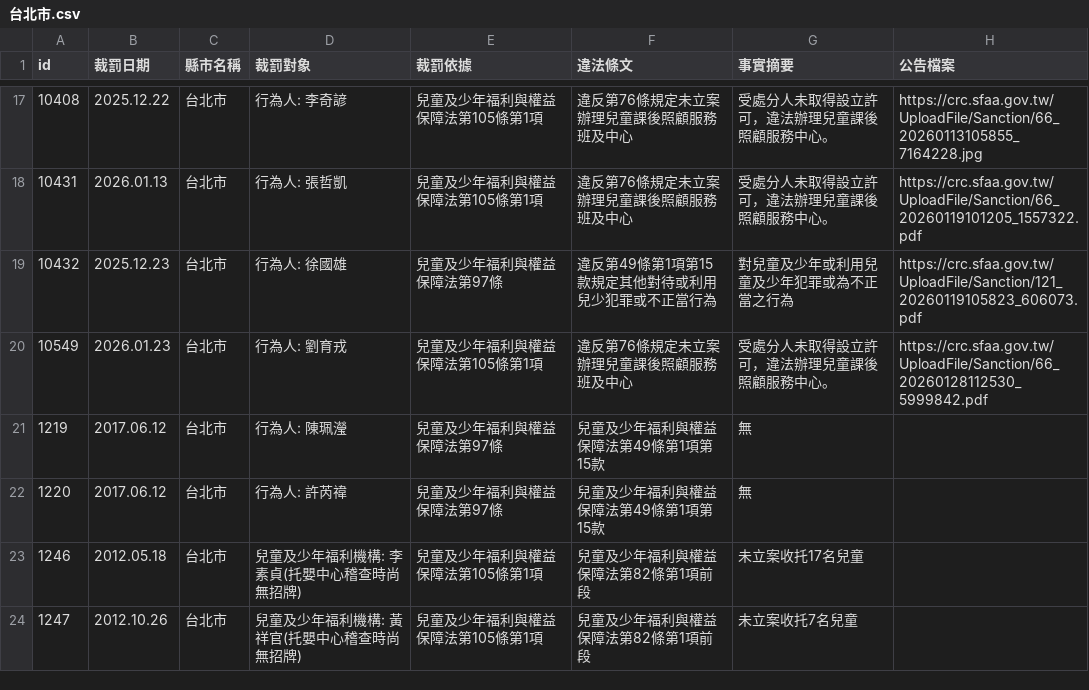
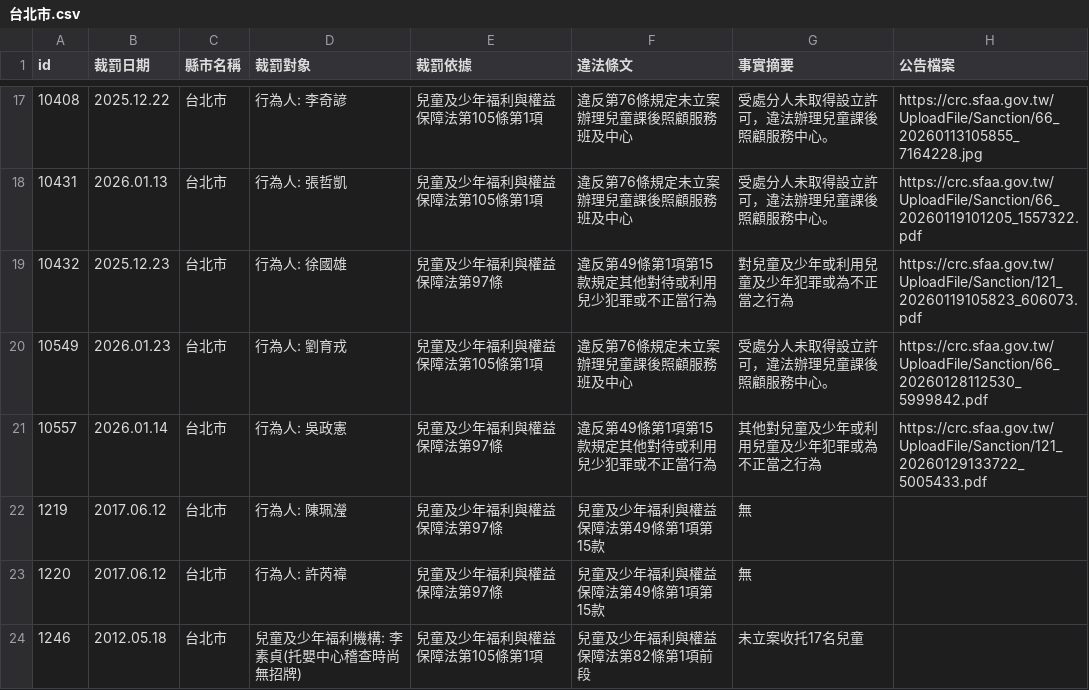
Before and after one commit to kiang/crc.sfaa.gov.tw, a CSV file: data/台北市.csv, drawn as a sheet; only a part is shown, gaps mark what is left out; the shorter side is filled out with more unchanged rows.

```diff
--- a/data/台北市.csv
+++ b/data/台北市.csv
@@ -20,2 +20,3 @@ id,裁罰日期,縣市名稱,裁罰對象,裁罰依據,違法條文,事實摘要
 10549,2026.01.23,台北市,"行為人: 劉育戎",兒童及少年福利與權益保障法第105條第1項,違反第76條規定未立案辦理兒童課後照顧服務班及中心,受處分人未取得設立許可，違法辦理兒童課後照顧服務中心。,https://crc.sfaa.gov.tw/UploadFile/Sanction/66_20260128112530_5999842.pdf
+10557,2026.01.14,台北市,"行為人: 吳政憲",兒童及少年福利與權益保障法第97條,違反第49條第1項第15款規定其他對待或利用兒少犯罪或不正當行為,其他對兒童及少年或利用兒童及少年犯罪或為不正當之行為,https://crc.sfaa.gov.tw/UploadFile/Sanction/121_20260129133722_5005433.pdf
 1219,2017.06.12,台北市,"行為人: 陳珮瀅",兒童及少年福利與權益保障法第97條,兒童及少年福利與權益保障法第49條第1項第15款,無,
```
Also changed, not shown: data/新竹縣.csv, 4 other files.
